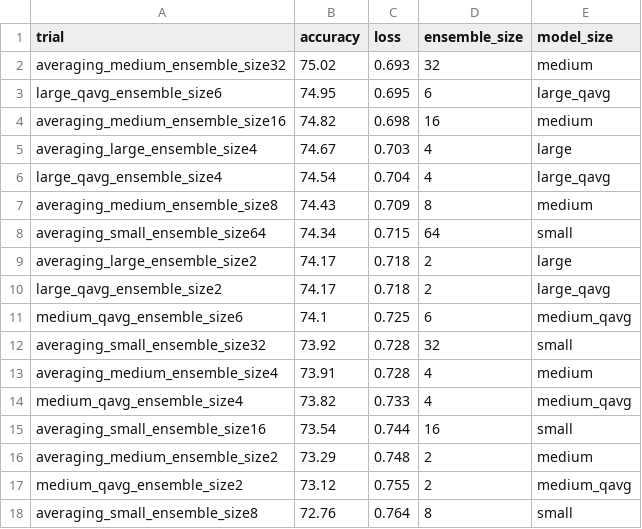
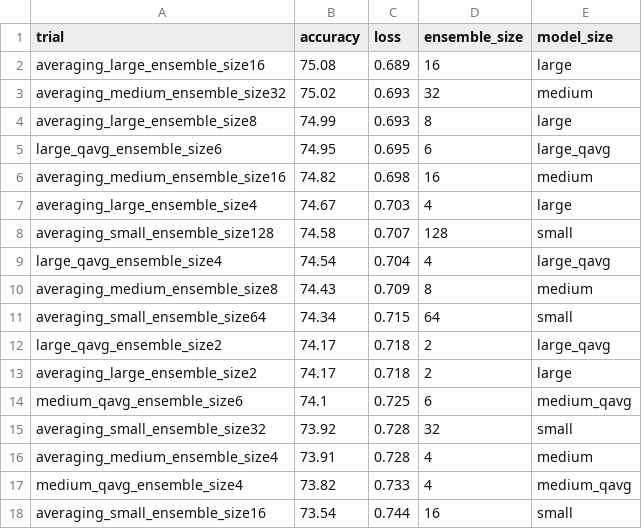
Before and after one commit to oliviaweng/logicnets, a CSV file: examples/jet_substructure/averaging/results.csv, drawn as a sheet; only a part is shown; the shorter side is filled out with more unchanged rows.

Commit message:
WIP adaboost. more averaging results

```diff
--- a/examples/jet_substructure/averaging/results.csv
+++ b/examples/jet_substructure/averaging/results.csv
@@ -1,3 +1,5 @@
 trial,accuracy,loss,ensemble_size,model_size
+averaging_large_ensemble_size16,75.08,0.689,16,large
 averaging_medium_ensemble_size32,75.02,0.693,32,medium
+averaging_large_ensemble_size8,74.99,0.693,8,large
 large_qavg_ensemble_size6,74.95,0.695,6,large_qavg
@@ -5,2 +7,3 @@ averaging_medium_ensemble_size16,74.82,0.698,16,medium
 averaging_large_ensemble_size4,74.67,0.703,4,large
+averaging_small_ensemble_size128,74.58,0.707,128,small
 large_qavg_ensemble_size4,74.54,0.704,4,large_qavg
@@ -8,4 +11,4 @@ averaging_medium_ensemble_size8,74.43,0.709,8,medium
 averaging_small_ensemble_size64,74.34,0.715,64,small
+large_qavg_ensemble_size2,74.17,0.718,2,large_qavg
 averaging_large_ensemble_size2,74.17,0.718,2,large
-large_qavg_ensemble_size2,74.17,0.718,2,large_qavg
 medium_qavg_ensemble_size6,74.1,0.725,6,medium_qavg
```
Also changed, not shown: 33 other files.
